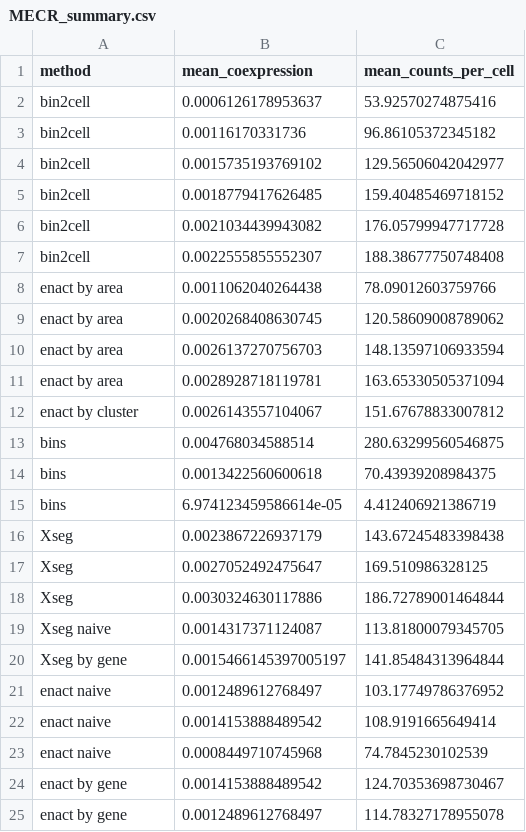
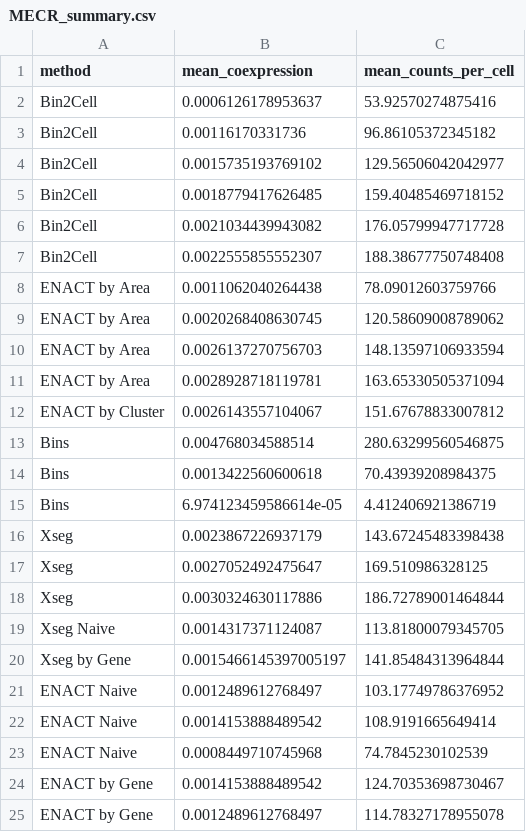
Before and after one commit to RaphaelDeGottardi/MasterThesis, a CSV file: Benchmarking pipeline/Scores/MECR/MECR_summary.csv, drawn as a sheet.

```diff
--- a/Benchmarking pipeline/Scores/MECR/MECR_summary.csv
+++ b/Benchmarking pipeline/Scores/MECR/MECR_summary.csv
@@ -1,16 +1,16 @@
 method,mean_coexpression,mean_counts_per_cell
-bin2cell,0.0006126178953637,53.92570274875416
-bin2cell,0.00116170331736,96.86105372345182
-bin2cell,0.0015735193769102,129.56506042042977
-bin2cell,0.0018779417626485,159.40485469718152
-bin2cell,0.0021034439943082,176.05799947717728
-bin2cell,0.0022555855552307,188.38677750748408
-enact by area,0.0011062040264438,78.09012603759766
-enact by area,0.0020268408630745,120.58609008789062
-enact by area,0.0026137270756703,148.13597106933594
-enact by area,0.0028928718119781,163.65330505371094
-enact by cluster,0.0026143557104067,151.67678833007812
-bins,0.004768034588514,280.63299560546875
-bins,0.0013422560600618,70.43939208984375
-bins,6.974123459586614e-05,4.412406921386719
+Bin2Cell,0.0006126178953637,53.92570274875416
+Bin2Cell,0.00116170331736,96.86105372345182
+Bin2Cell,0.0015735193769102,129.56506042042977
+Bin2Cell,0.0018779417626485,159.40485469718152
+Bin2Cell,0.0021034439943082,176.05799947717728
+Bin2Cell,0.0022555855552307,188.38677750748408
+ENACT by Area,0.0011062040264438,78.09012603759766
+ENACT by Area,0.0020268408630745,120.58609008789062
+ENACT by Area,0.0026137270756703,148.13597106933594
+ENACT by Area,0.0028928718119781,163.65330505371094
+ENACT by Cluster,0.0026143557104067,151.67678833007812
+Bins,0.004768034588514,280.63299560546875
+Bins,0.0013422560600618,70.43939208984375
+Bins,6.974123459586614e-05,4.412406921386719
 Xseg,0.0023867226937179,143.67245483398438
@@ -18,8 +18,8 @@ Xseg,0.0027052492475647,169.510986328125
 Xseg,0.0030324630117886,186.72789001464844
-Xseg naive,0.0014317371124087,113.81800079345705
-Xseg by gene,0.0015466145397005197,141.85484313964844
-enact naive,0.0012489612768497,103.17749786376952
-enact naive,0.0014153888489542,108.9191665649414
-enact naive,0.0008449710745968,74.7845230102539
-enact by gene,0.0014153888489542,124.70353698730467
-enact by gene,0.0012489612768497,114.78327178955078
+Xseg Naive,0.0014317371124087,113.81800079345705
+Xseg by Gene,0.0015466145397005197,141.85484313964844
+ENACT Naive,0.0012489612768497,103.17749786376952
+ENACT Naive,0.0014153888489542,108.9191665649414
+ENACT Naive,0.0008449710745968,74.7845230102539
+ENACT by Gene,0.0014153888489542,124.70353698730467
+ENACT by Gene,0.0012489612768497,114.78327178955078
```
Also changed, not shown: Benchmarking pipeline/Scores/MECR/MECR.csv, 5 other files.
